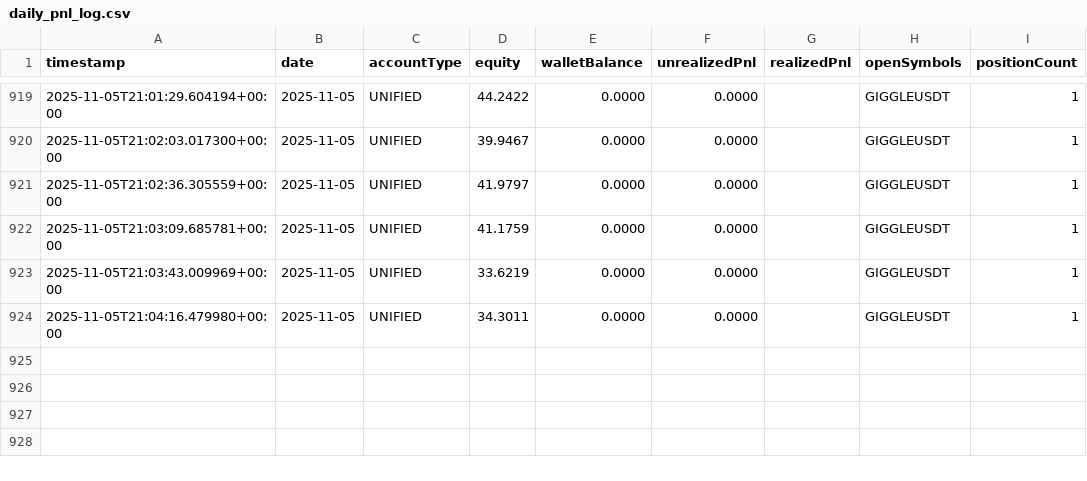
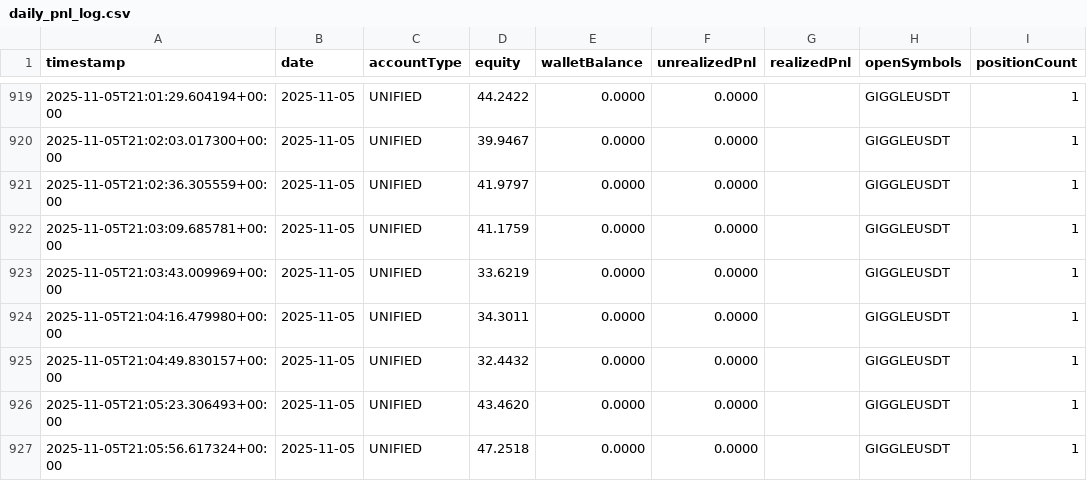
Before and after one commit to stellaragencyai/base44_relay, a CSV file: Logs/pnl/daily_pnl_log.csv, drawn as a sheet; only a part is shown, gaps mark what is left out.

```diff
--- a/Logs/pnl/daily_pnl_log.csv
+++ b/Logs/pnl/daily_pnl_log.csv
@@ -924 +924,4 @@ timestamp,date,accountType,equity,walletBalance,unrealizedPnl,realizedPnl,openSy
 2025-11-05T21:04:16.479980+00:00,2025-11-05,UNIFIED,34.3011,0.0000,0.0000,,GIGGLEUSDT,1
+2025-11-05T21:04:49.830157+00:00,2025-11-05,UNIFIED,32.4432,0.0000,0.0000,,GIGGLEUSDT,1
+2025-11-05T21:05:23.306493+00:00,2025-11-05,UNIFIED,43.4620,0.0000,0.0000,,GIGGLEUSDT,1
+2025-11-05T21:05:56.617324+00:00,2025-11-05,UNIFIED,47.2518,0.0000,0.0000,,GIGGLEUSDT,1
```
Also changed, not shown: 3 other files.
